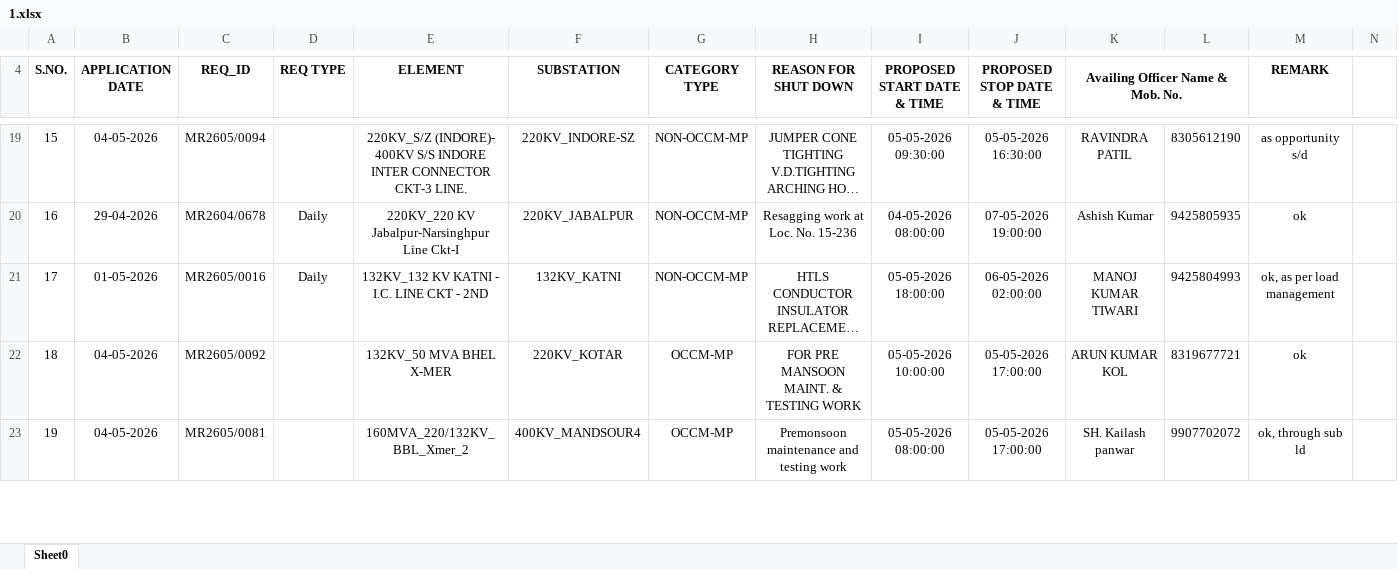
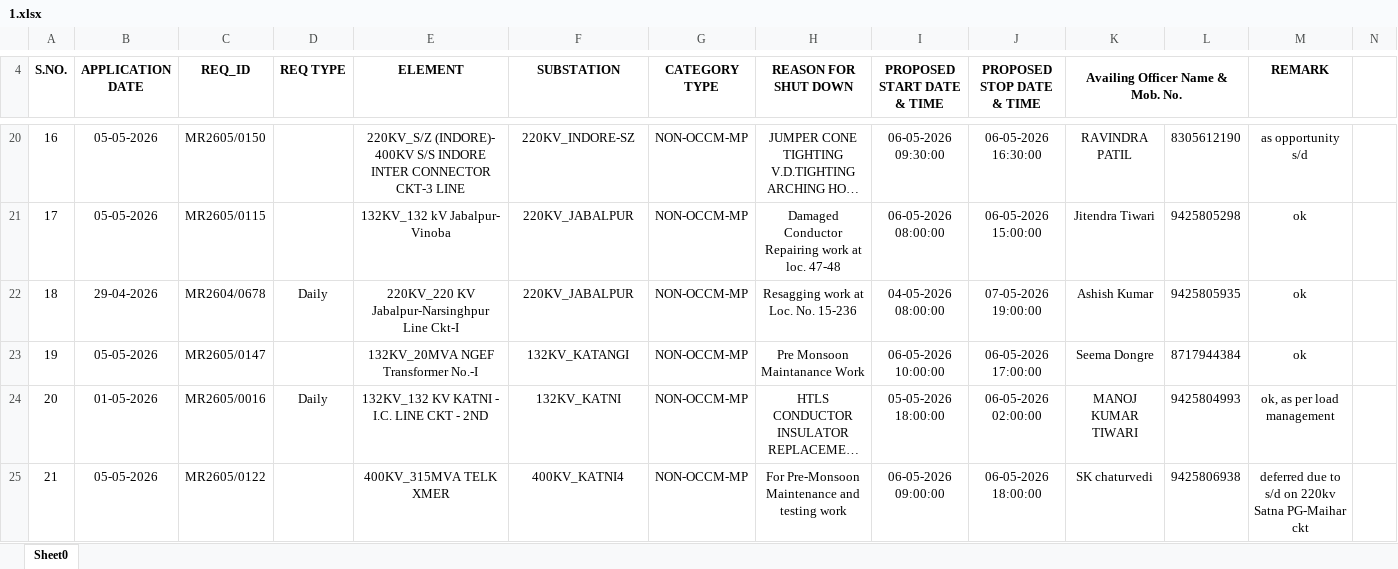
Before and after one commit to SLDCMP/shutdown, an Excel workbook: 1.xlsx, sheet Sheet0, drawn as a sheet; only a part is shown, gaps mark what is left out; long unchanged cells end in …; values as stored, in another font and other column widths than the file's, no borders; charts and pictures not drawn; removed rows and columns are numbered as before the commit, all else as after; rows hold the shown columns only; the diff covers the shown part only; the diff names each change by its address in the sheet, - before the commit and + after, or states it on an @@ line.

```diff
--- a/1.xlsx (sheet Sheet0)
+++ b/1.xlsx (sheet Sheet0)
@@ column A (S.NO.) renumbered between rows 7 and 49 @@
-B20 (APPLICATION DATE): 04-05-2026
+B20 (APPLICATION DATE): 05-05-2026
-C20 (REQ_ID): MR2605/0094
+C20 (REQ_ID): MR2605/0150
-E20 (ELEMENT): …CONNECTOR CKT-3 LINE.
+E20 (ELEMENT): …CONNECTOR CKT-3 LINE
-I20 (PROPOSED START DATE & TIME): 05-05-2026 09:30:00
+I20 (PROPOSED START DATE & TIME): 06-05-2026 09:30:00
-J20 (PROPOSED STOP DATE & TIME): 05-05-2026 16:30:00
+J20 (PROPOSED STOP DATE & TIME): 06-05-2026 16:30:00
+row 21: 17 | 05-05-2026 | MR2605/0115 |  | 132KV_132 kV Jabalpur- Vinoba | 220KV_JABALPUR | NON-OCCM-MP | Damaged Conductor Repairing work at loc. 47-48 | 06-05-2026 08:00:00 | 06-05-2026 15:00:00 | Jitendra Tiwari | 9425805298 | ok
+row 23: 19 | 05-05-2026 | MR2605/0147 |  | 132KV_20MVA NGEF Transformer No.-I | 132KV_KATANGI | NON-OCCM-MP | Pre Monsoon Maintanance Work | 06-05-2026 10:00:00 | 06-05-2026 17:00:00 | Seema Dongre | 8717944384 | ok
-row 22: 18 | 04-05-2026 | MR2605/0092 |  | 132KV_50 MVA BHEL X-MER | 220KV_KOTAR | OCCM-MP | FOR PRE MANSOON MAINT. & TESTING WORK | 05-05-2026 10:00:00 | 05-05-2026 17:00:00 | ARUN KUMAR KOL | 8319677721 | ok
-row 23: 19 | 04-05-2026 | MR2605/0081 |  | 160MVA_220/132KV_BBL_Xmer_2 | 400KV_MANDSOUR4 | OCCM-MP | Premonsoon maintenance and testing work | 05-05-2026 08:00:00 | 05-05-2026 17:00:00 | SH. Kailash panwar | 9907702072 | ok, through sub ld
+row 25: 21 | 05-05-2026 | MR2605/0122 |  | 400KV_315MVA TELK XMER | 400KV_KATNI4 | NON-OCCM-MP | For Pre-Monsoon Maintenance and testing work | 06-05-2026 09:00:00 | 06-05-2026 18:00:00 | SK chaturvedi | 9425806938 | deferred due to s/d on 220kv Satna PG-Maihar ckt
```
Also changed, not shown: 33 added rows, 17 removed rows and 59 edited cells elsewhere in this sheet.
